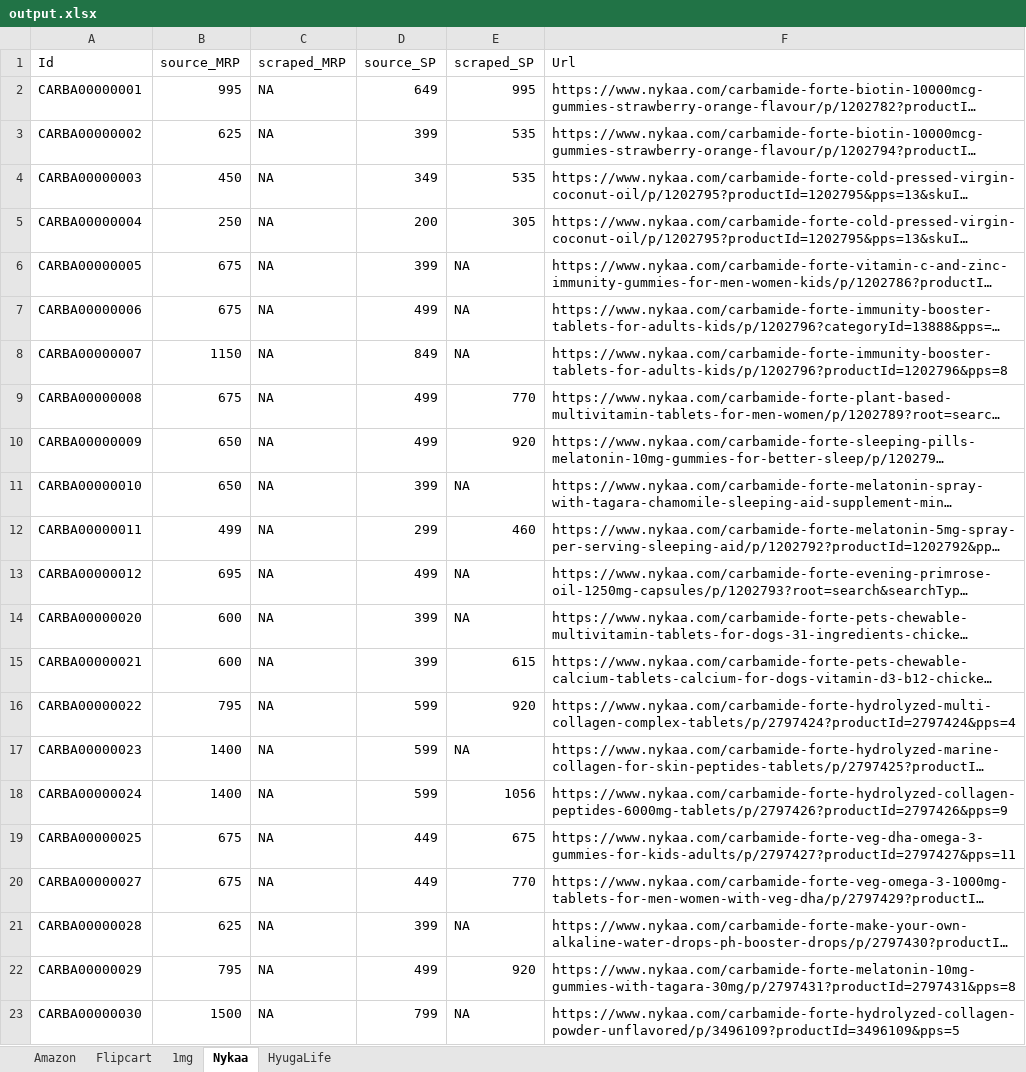
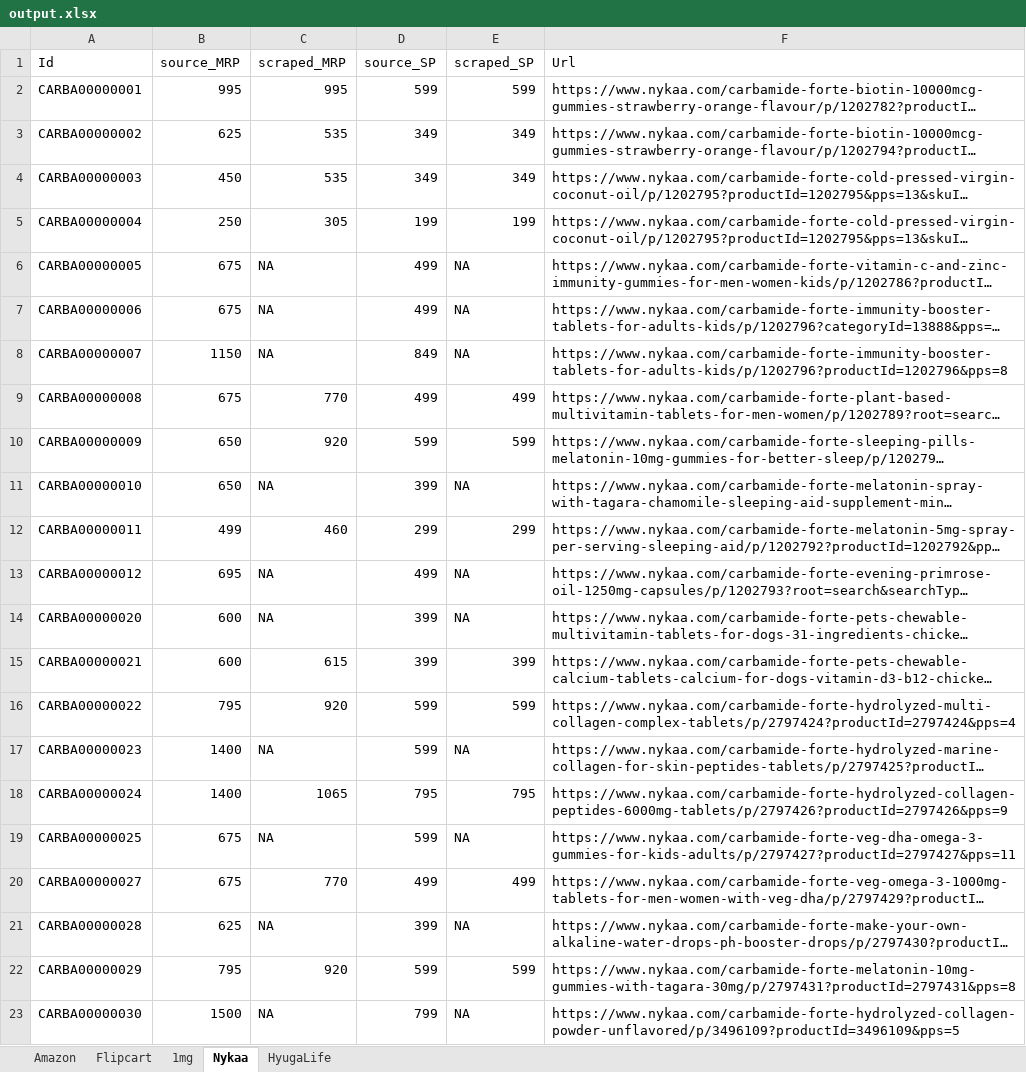
Before and after one commit to AsyncXeNo/price-monitoring, an Excel workbook: data/output.xlsx, sheet Nykaa, drawn as a sheet; only a part is shown; long unchanged cells end in …; values as stored, in another font and other column widths than the file's, no cell formats; the diff covers the shown part only; the diff names each change by its address in the sheet, - before the commit and + after, or states it on an @@ line.

```diff
--- a/data/output.xlsx (sheet Nykaa)
+++ b/data/output.xlsx (sheet Nykaa)
-C2 (scraped_MRP): NA
+C2 (scraped_MRP): 995
-D2 (source_SP): 649
+D2 (source_SP): 599
-E2 (scraped_SP): 995
+E2 (scraped_SP): 599
-C3:C4 (scraped_MRP): NA
+C3:C4 (scraped_MRP): 535
-D3 (source_SP): 399
+D3 (source_SP): 349
-E3:E4 (scraped_SP): 535
+E3:E4 (scraped_SP): 349
-C5 (scraped_MRP): NA
+C5 (scraped_MRP): 305
-D5 (source_SP): 200
+D5 (source_SP): 199
-E5 (scraped_SP): 305
+E5 (scraped_SP): 199
-D6 (source_SP): 399
+D6 (source_SP): 499
-C9 (scraped_MRP): NA
+C9 (scraped_MRP): 770
-E9 (scraped_SP): 770
+E9 (scraped_SP): 499
-C10 (scraped_MRP): NA
+C10 (scraped_MRP): 920
-D10 (source_SP): 499
+D10 (source_SP): 599
-E10 (scraped_SP): 920
+E10 (scraped_SP): 599
-C12 (scraped_MRP): NA
+C12 (scraped_MRP): 460
-E12 (scraped_SP): 460
+E12 (scraped_SP): 299
-C15 (scraped_MRP): NA
+C15 (scraped_MRP): 615
-E15 (scraped_SP): 615
+E15 (scraped_SP): 399
-C16 (scraped_MRP): NA
+C16 (scraped_MRP): 920
-E16 (scraped_SP): 920
+E16 (scraped_SP): 599
-C18 (scraped_MRP): NA
+C18 (scraped_MRP): 1065
-D18 (source_SP): 599
+D18 (source_SP): 795
-E18 (scraped_SP): 1056
+E18 (scraped_SP): 795
-D19 (source_SP): 449
+D19 (source_SP): 599
-E19 (scraped_SP): 675
+E19 (scraped_SP): NA
-C20 (scraped_MRP): NA
+C20 (scraped_MRP): 770
-D20 (source_SP): 449
+D20 (source_SP): 499
-E20 (scraped_SP): 770
+E20 (scraped_SP): 499
-C22 (scraped_MRP): NA
+C22 (scraped_MRP): 920
-D22 (source_SP): 499
+D22 (source_SP): 599
-E22 (scraped_SP): 920
+E22 (scraped_SP): 599
```
Also changed, not shown: 219 edited cells elsewhere in this sheet, sheet Flipcart, sheet Amazon, sheet HyugaLife, sheet 1mg, cell formats, 9 other files.
